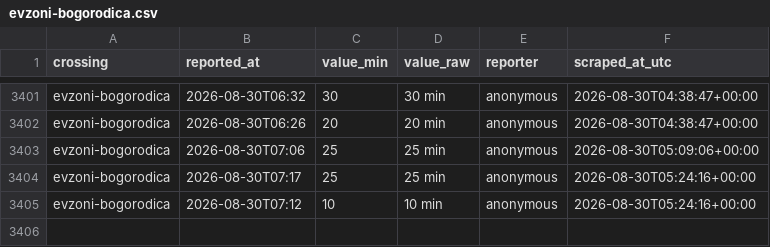
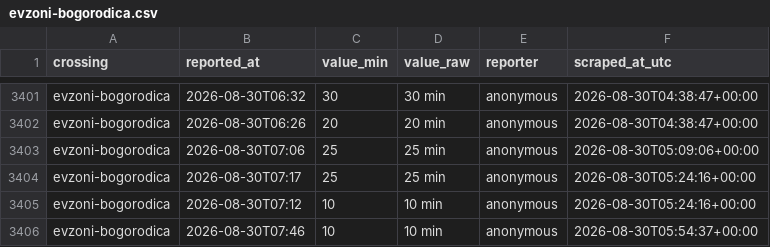
Before and after one commit to brankojosipovic/border-wait, a CSV file: data/evzoni-bogorodica.csv, drawn as a sheet; only a part is shown, gaps mark what is left out; the diff names each change by its address in the sheet, - before the commit and + after, or states it on an @@ line.

```diff
--- a/data/evzoni-bogorodica.csv
+++ b/data/evzoni-bogorodica.csv
+row 3406: evzoni-bogorodica | 2026-08-30T07:46 | 10 | 10 min | anonymous | 2026-08-30T05:54:37+00:00
```
Also changed, not shown: data/batrovci-bajakovo.csv, data/summary_monthly.csv.
